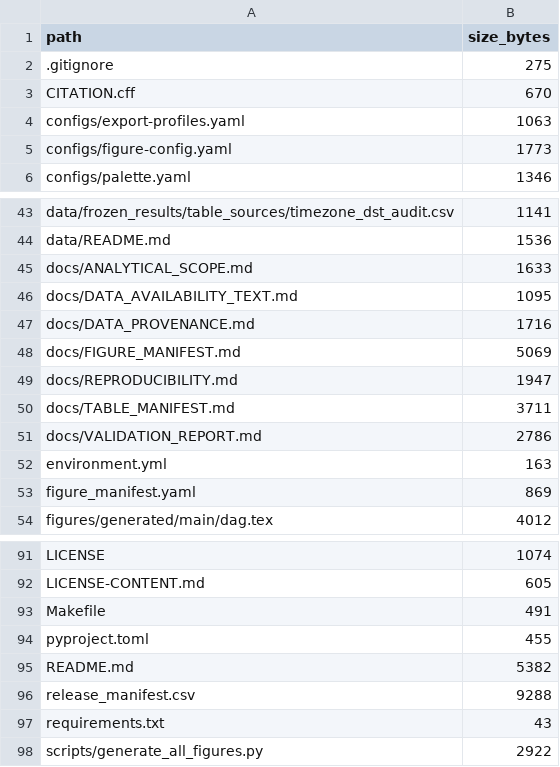
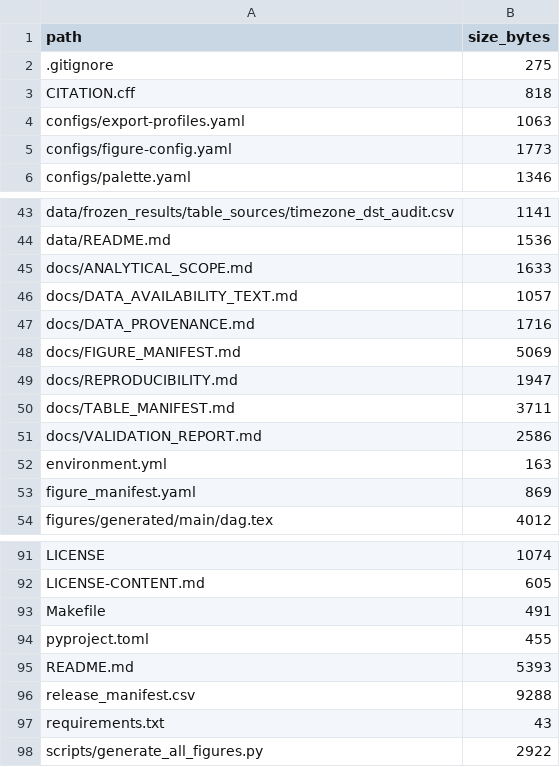
Before and after one commit to penarsab/pm10-bayesian-analysis-public, a CSV file: release_manifest.csv, drawn as a sheet; only a part is shown, gaps mark what is left out.

```diff
--- a/release_manifest.csv
+++ b/release_manifest.csv
@@ -2,3 +2,3 @@ path,size_bytes
 .gitignore,275
-CITATION.cff,670
+CITATION.cff,818
 configs/export-profiles.yaml,1063
@@ -45,3 +45,3 @@ data/README.md,1536
 docs/ANALYTICAL_SCOPE.md,1633
-docs/DATA_AVAILABILITY_TEXT.md,1095
+docs/DATA_AVAILABILITY_TEXT.md,1057
 docs/DATA_PROVENANCE.md,1716
@@ -50,3 +50,3 @@ docs/REPRODUCIBILITY.md,1947
 docs/TABLE_MANIFEST.md,3711
-docs/VALIDATION_REPORT.md,2786
+docs/VALIDATION_REPORT.md,2586
 environment.yml,163
@@ -94,3 +94,3 @@ Makefile,491
 pyproject.toml,455
-README.md,5382
+README.md,5393
 release_manifest.csv,9288
```
Also changed, not shown: 4 other files.
